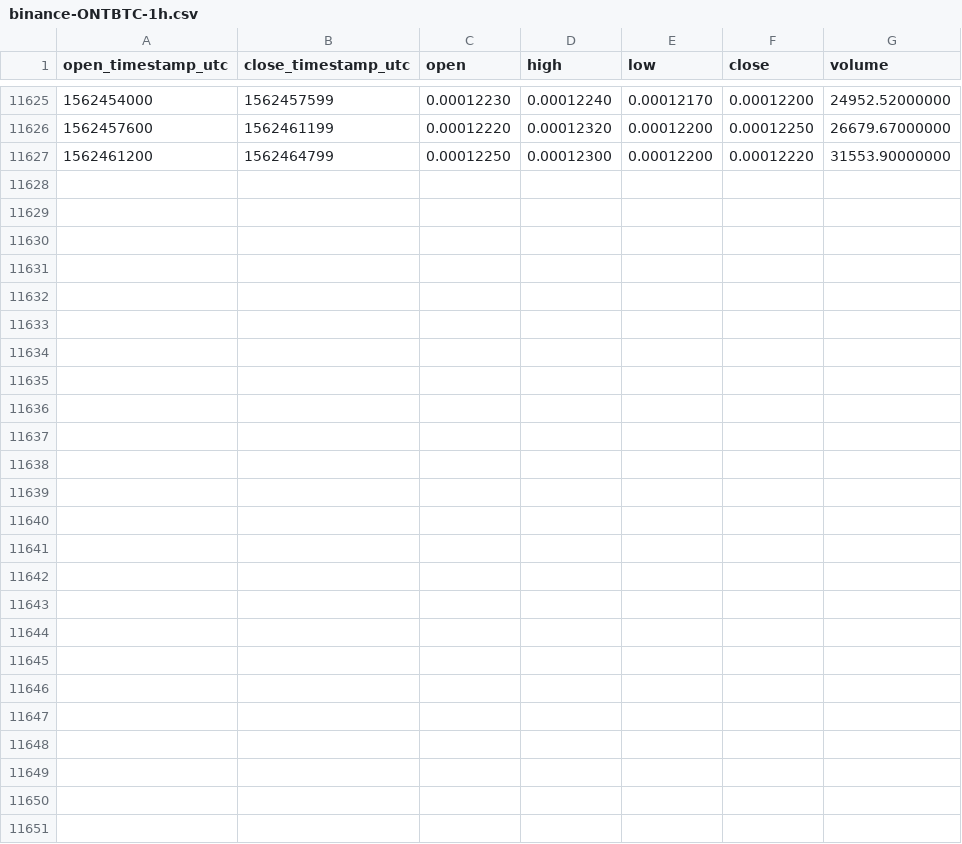
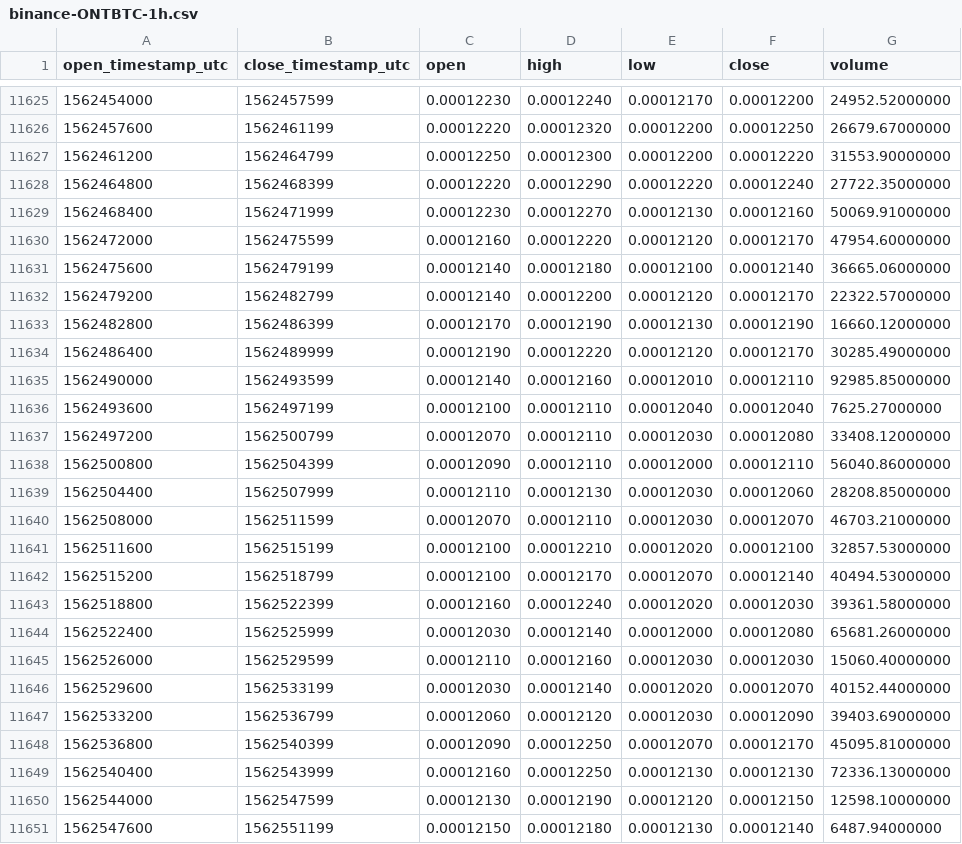
Before and after one commit to cryptobigbro/binance-ONTBTC, a CSV file: binance-ONTBTC-1h.csv, drawn as a sheet; only a part is shown, gaps mark what is left out; the diff names each change by its address in the sheet, - before the commit and + after, or states it on an @@ line.

Commit message:
Update OHLCV data.

```diff
--- a/binance-ONTBTC-1h.csv
+++ b/binance-ONTBTC-1h.csv
+row 11628: 1562464800 | 1562468399 | 0.00012220 | 0.00012290 | 0.00012220 | 0.00012240 | 27722.35000000
+row 11629: 1562468400 | 1562471999 | 0.00012230 | 0.00012270 | 0.00012130 | 0.00012160 | 50069.91000000
+row 11630: 1562472000 | 1562475599 | 0.00012160 | 0.00012220 | 0.00012120 | 0.00012170 | 47954.60000000
+row 11631: 1562475600 | 1562479199 | 0.00012140 | 0.00012180 | 0.00012100 | 0.00012140 | 36665.06000000
+row 11632: 1562479200 | 1562482799 | 0.00012140 | 0.00012200 | 0.00012120 | 0.00012170 | 22322.57000000
+row 11633: 1562482800 | 1562486399 | 0.00012170 | 0.00012190 | 0.00012130 | 0.00012190 | 16660.12000000
+row 11634: 1562486400 | 1562489999 | 0.00012190 | 0.00012220 | 0.00012120 | 0.00012170 | 30285.49000000
+row 11635: 1562490000 | 1562493599 | 0.00012140 | 0.00012160 | 0.00012010 | 0.00012110 | 92985.85000000
+row 11636: 1562493600 | 1562497199 | 0.00012100 | 0.00012110 | 0.00012040 | 0.00012040 | 7625.27000000
+row 11637: 1562497200 | 1562500799 | 0.00012070 | 0.00012110 | 0.00012030 | 0.00012080 | 33408.12000000
+row 11638: 1562500800 | 1562504399 | 0.00012090 | 0.00012110 | 0.00012000 | 0.00012110 | 56040.86000000
+row 11639: 1562504400 | 1562507999 | 0.00012110 | 0.00012130 | 0.00012030 | 0.00012060 | 28208.85000000
+row 11640: 1562508000 | 1562511599 | 0.00012070 | 0.00012110 | 0.00012030 | 0.00012070 | 46703.21000000
+row 11641: 1562511600 | 1562515199 | 0.00012100 | 0.00012210 | 0.00012020 | 0.00012100 | 32857.53000000
+row 11642: 1562515200 | 1562518799 | 0.00012100 | 0.00012170 | 0.00012070 | 0.00012140 | 40494.53000000
+row 11643: 1562518800 | 1562522399 | 0.00012160 | 0.00012240 | 0.00012020 | 0.00012030 | 39361.58000000
+row 11644: 1562522400 | 1562525999 | 0.00012030 | 0.00012140 | 0.00012000 | 0.00012080 | 65681.26000000
+row 11645: 1562526000 | 1562529599 | 0.00012110 | 0.00012160 | 0.00012030 | 0.00012030 | 15060.40000000
+row 11646: 1562529600 | 1562533199 | 0.00012030 | 0.00012140 | 0.00012020 | 0.00012070 | 40152.44000000
+row 11647: 1562533200 | 1562536799 | 0.00012060 | 0.00012120 | 0.00012030 | 0.00012090 | 39403.69000000
+row 11648: 1562536800 | 1562540399 | 0.00012090 | 0.00012250 | 0.00012070 | 0.00012170 | 45095.81000000
+row 11649: 1562540400 | 1562543999 | 0.00012160 | 0.00012250 | 0.00012130 | 0.00012130 | 72336.13000000
+row 11650: 1562544000 | 1562547599 | 0.00012130 | 0.00012190 | 0.00012120 | 0.00012150 | 12598.10000000
+row 11651: 1562547600 | 1562551199 | 0.00012150 | 0.00012180 | 0.00012130 | 0.00012140 | 6487.94000000
```
Also changed, not shown: binance-ONTBTC-1d.csv.
